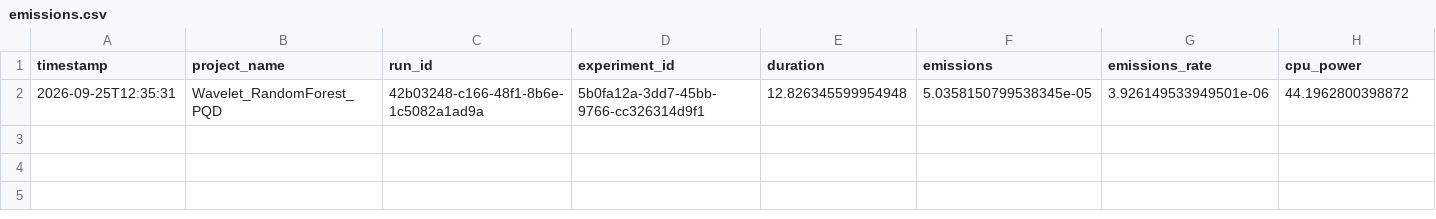
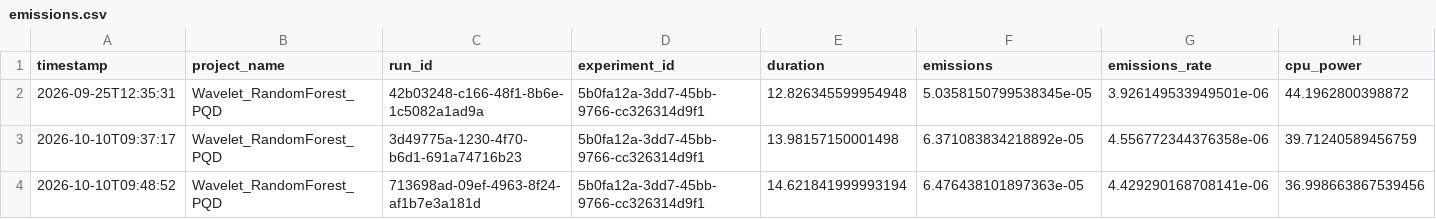
Before and after one commit to miguelArc02/TCC---Classifica-o-de-Sinais-El-tricos, a CSV file: Codigos/4 - DWT_&_RF/Resultados/Resultados Testes/Teste 5 - DWT & RF/CodeCarbon/emissions.csv, drawn as a sheet; only a part is shown; rows hold the shown columns only; the diff names each change by its address in the sheet, - before the commit and + after, or states it on an @@ line.

```diff
--- a/Codigos/4 - DWT_&_RF/Resultados/Resultados Testes/Teste 5 - DWT & RF/CodeCarbon/emissions.csv
+++ b/Codigos/4 - DWT_&_RF/Resultados/Resultados Testes/Teste 5 - DWT & RF/CodeCarbon/emissions.csv
+row 3: 2026-10-10T09:37:17 | Wavelet_RandomForest_PQD | 3d49775a-1230-4f70-b6d1-691a74716b23 | 5b0fa12a-3dd7-45bb-9766-cc326314d9f1 | 13.98157150001498 | 6.371083834218892e-05 | 4.556772344376358e-06 | 39.71240589456759
+row 4: 2026-10-10T09:48:52 | Wavelet_RandomForest_PQD | 713698ad-09ef-4963-8f24-af1b7e3a181d | 5b0fa12a-3dd7-45bb-9766-cc326314d9f1 | 14.621841999993194 | 6.476438101897363e-05 | 4.429290168708141e-06 | 36.998663867539456
```
Also changed, not shown: Codigos/1 - FFT_&_SVM/Resultados/Resultados Testes/Teste 4 - FFT & SVM/Metricas/metricas_por_fold.csv, Codigos/2 - FFT_&_RF/Resultados/Resultados Testes/Teste 5 - FFT & RF/CodeCarbon/emissions.csv, 52 other files.
